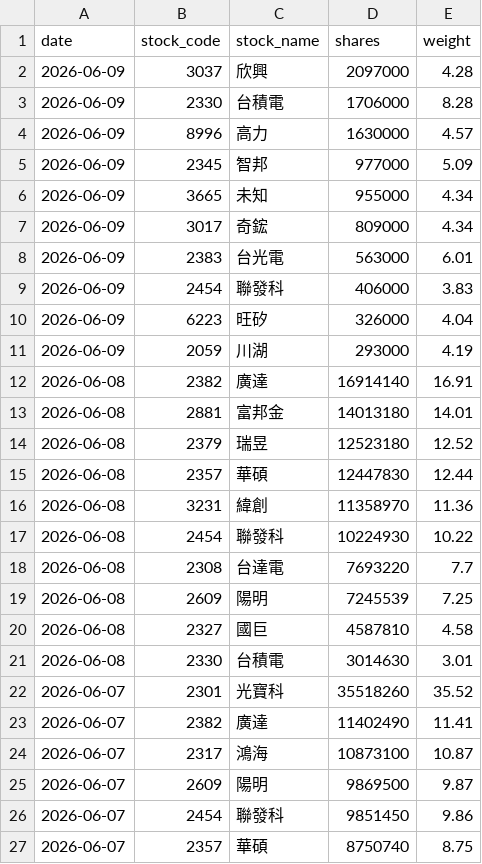
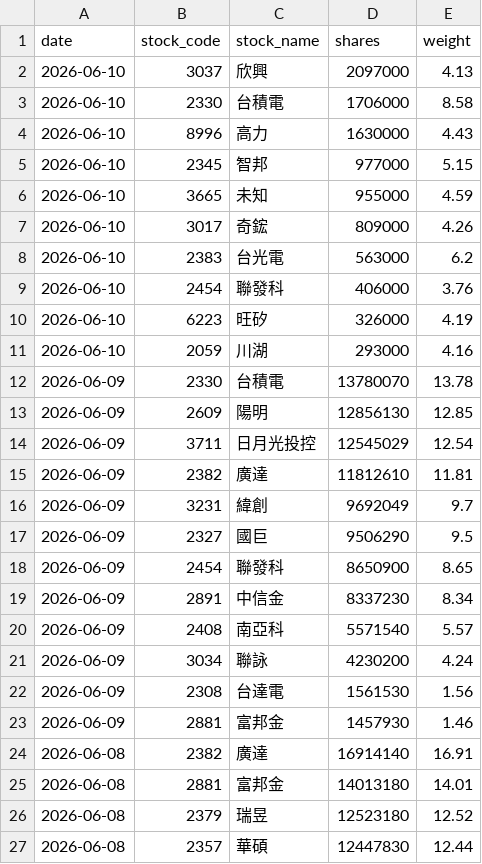
Before and after one commit to yrjjan-allen/active-etf-dashboard, a CSV file: data/00992A.csv, drawn as a sheet; only a part is shown; the shorter side is filled out with more unchanged rows.

```diff
--- a/data/00992A.csv
+++ b/data/00992A.csv
@@ -1,12 +1,24 @@
 date,stock_code,stock_name,shares,weight
-2026-06-09,3037,欣興,2097000,4.28
-2026-06-09,2330,台積電,1706000,8.28
-2026-06-09,8996,高力,1630000,4.57
-2026-06-09,2345,智邦,977000,5.09
-2026-06-09,3665,未知,955000,4.34
-2026-06-09,3017,奇鋐,809000,4.34
-2026-06-09,2383,台光電,563000,6.01
-2026-06-09,2454,聯發科,406000,3.83
-2026-06-09,6223,旺矽,326000,4.04
-2026-06-09,2059,川湖,293000,4.19
+2026-06-10,3037,欣興,2097000,4.13
+2026-06-10,2330,台積電,1706000,8.58
+2026-06-10,8996,高力,1630000,4.43
+2026-06-10,2345,智邦,977000,5.15
+2026-06-10,3665,未知,955000,4.59
+2026-06-10,3017,奇鋐,809000,4.26
+2026-06-10,2383,台光電,563000,6.2
+2026-06-10,2454,聯發科,406000,3.76
+2026-06-10,6223,旺矽,326000,4.19
+2026-06-10,2059,川湖,293000,4.16
+2026-06-09,2330,台積電,13780070,13.78
+2026-06-09,2609,陽明,12856130,12.85
+2026-06-09,3711,日月光投控,12545029,12.54
+2026-06-09,2382,廣達,11812610,11.81
+2026-06-09,3231,緯創,9692049,9.7
+2026-06-09,2327,國巨,9506290,9.5
+2026-06-09,2454,聯發科,8650900,8.65
+2026-06-09,2891,中信金,8337230,8.34
+2026-06-09,2408,南亞科,5571540,5.57
+2026-06-09,3034,聯詠,4230200,4.24
+2026-06-09,2308,台達電,1561530,1.56
+2026-06-09,2881,富邦金,1457930,1.46
 2026-06-08,2382,廣達,16914140,16.91
```
Also changed, not shown: data/00948B.csv, data/00981A.csv, 6 other files.
